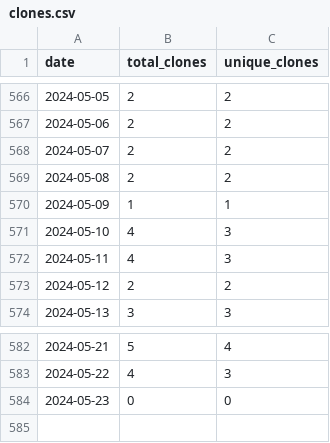
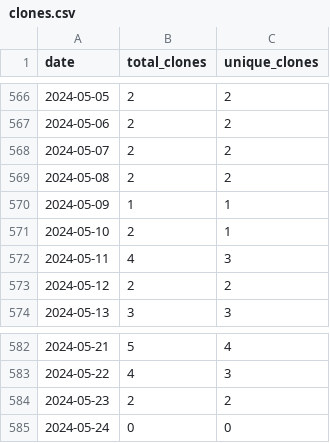
Before and after one commit to merrymitch/COMP3270, a CSV file: .traffic/clones.csv, drawn as a sheet; only a part is shown, gaps mark what is left out.

Commit message:
Updating repository traffic

```diff
--- a/.traffic/clones.csv
+++ b/.traffic/clones.csv
@@ -570,3 +570,3 @@ date,total_clones,unique_clones
 2024-05-09,1,1
-2024-05-10,4,3
+2024-05-10,2,1
 2024-05-11,4,3
@@ -583,2 +583,3 @@ date,total_clones,unique_clones
 2024-05-22,4,3
-2024-05-23,0,0
+2024-05-23,2,2
+2024-05-24,0,0
```
Also changed, not shown: .traffic/views.csv, 3 other files.
